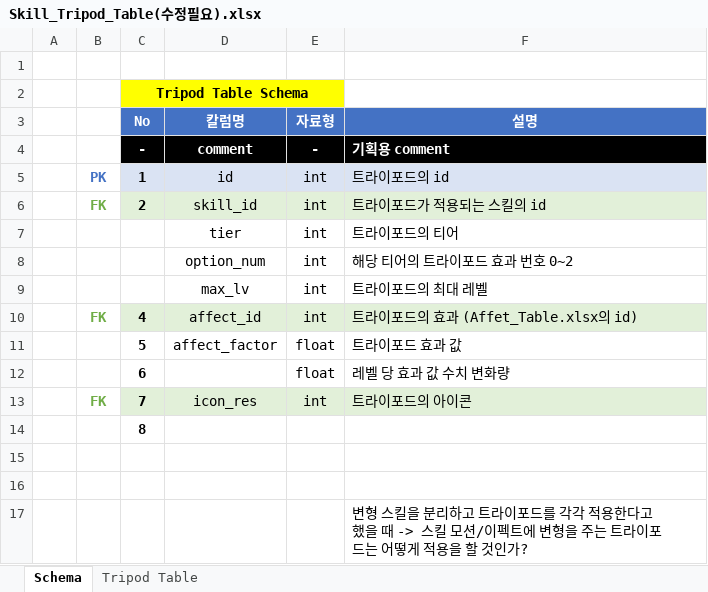
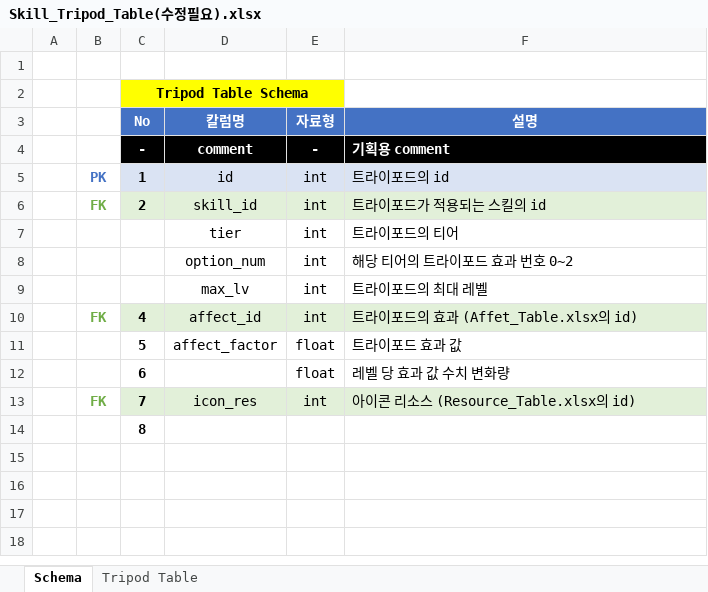
Before and after one commit to hjs0913/GameDesign, an Excel workbook: 로스트아크/Skill_Tripod_Table(수정필요).xlsx, sheet Schema, drawn as a sheet; values as stored, in another font and other column widths than the file's, no borders; the diff names each change by its address in the sheet, - before the commit and + after, or states it on an @@ line.

```diff
--- a/로스트아크/Skill_Tripod_Table(수정필요).xlsx (sheet Schema)
+++ b/로스트아크/Skill_Tripod_Table(수정필요).xlsx (sheet Schema)
-F13 (설명): 트라이포드의 아이콘
+F13 (설명): 아이콘 리소스 (Resource_Table.xlsx의 id)
-row 15: (empty)
-row 16: (empty)
-row 17:  |  |  |  |  | 변형 스킬을 분리하고 트라이포드를 각각 적용한다고 했을 때 -> 스킬 모션/이펙트에 변형을 주는 트라이포드는 어떻게 적용을 할 것인가?
```
Also changed, not shown: 3 other files.
